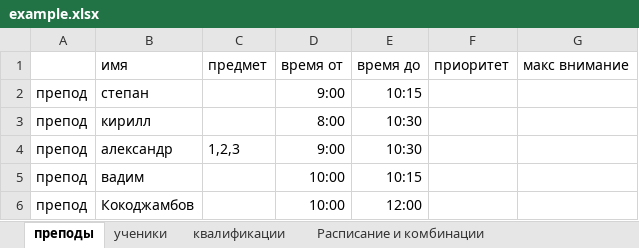
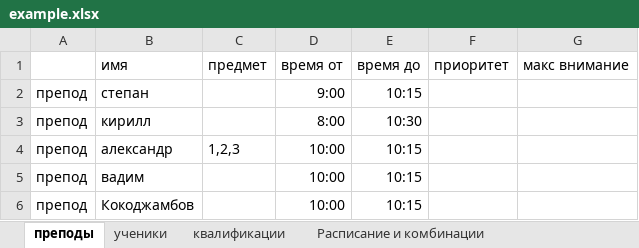
Before and after one commit to Kiboiko/Making-a-schedule, an Excel workbook: Shedule/Shedule/example.xlsx, sheet преподы, drawn as a sheet; values as stored, in another font and other column widths than the file's, no borders; the diff names each change by its address in the sheet, - before the commit and + after, or states it on an @@ line.

```diff
--- a/Shedule/Shedule/example.xlsx (sheet преподы)
+++ b/Shedule/Shedule/example.xlsx (sheet преподы)
-D4: 9:00
+D4: 10:00
-E4: 10:30
+E4: 10:15
-E6: 12:00
+E6: 10:15
```
Also changed, not shown: sheet Расписание и комбинации, sheet ученики, 3 other files.
